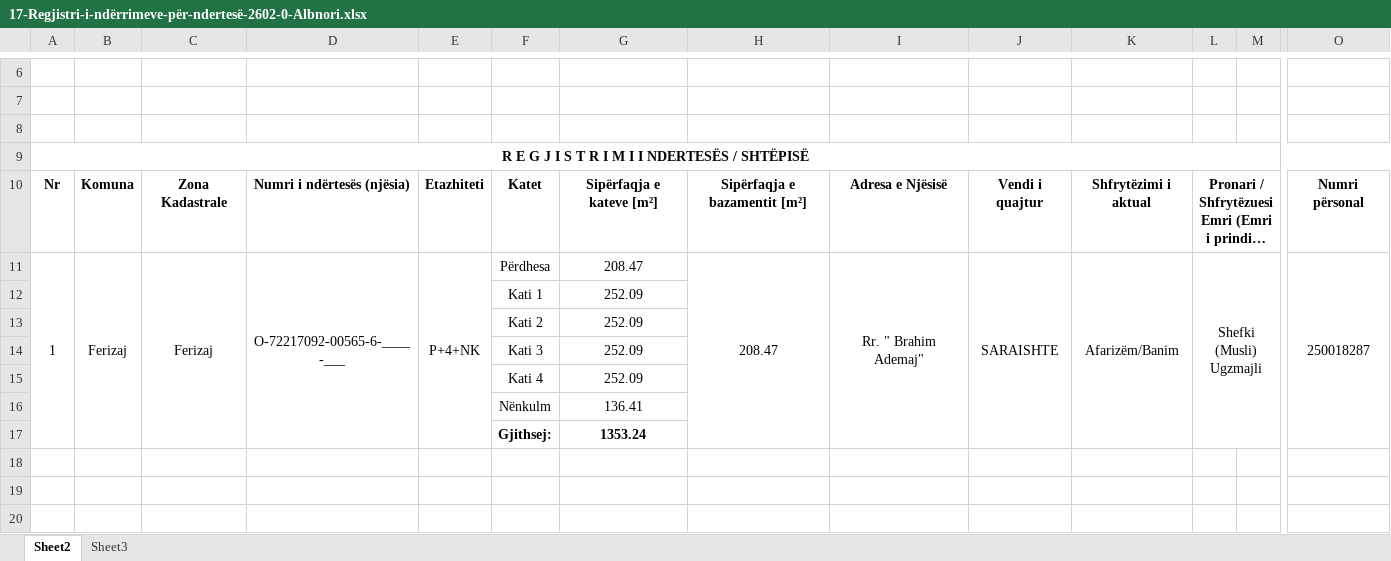
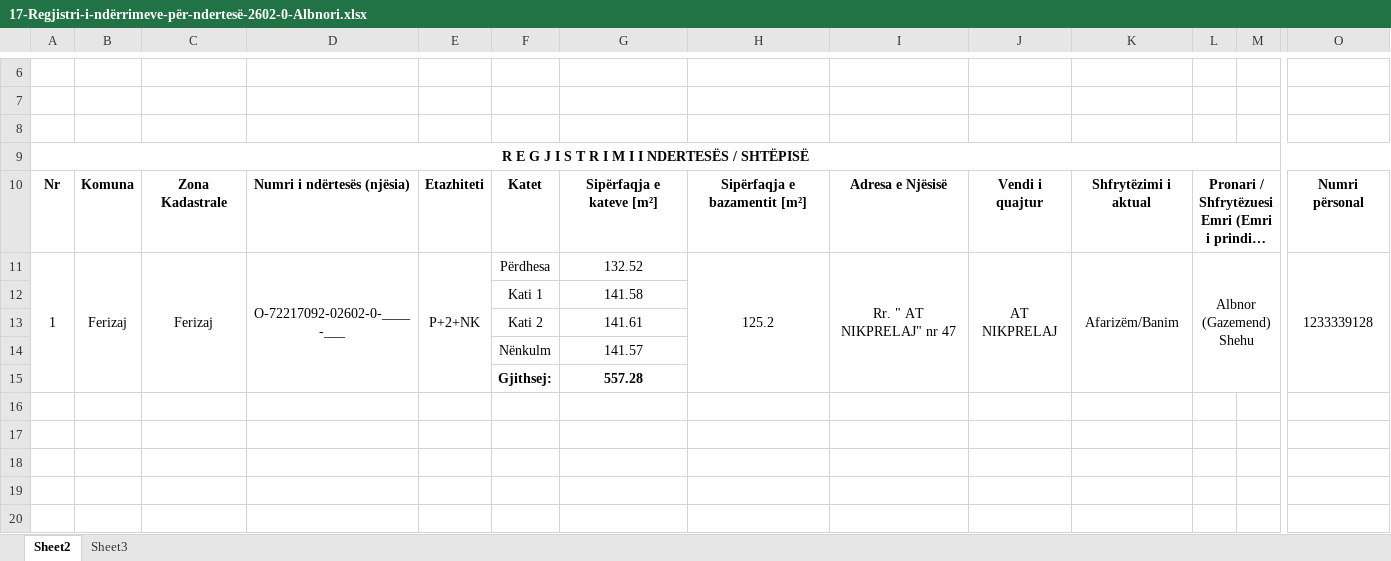
Before and after one commit to geo-coding/2602-0-Albnori-Ferizaj, an Excel workbook: 4-Te-dhenat-per-kataster/regjistri/17-Regjistri-i-ndërrimeve-për-ndertesë-2602-0-Albnori.xlsx, sheet Sheet2, drawn as a sheet; only a part is shown, gaps mark what is left out; the shorter side is filled out with more unchanged rows; long unchanged cells end in …; values as stored, in another font and other column widths than the file's, no borders; charts and pictures not drawn; removed rows and columns are numbered as before the commit, all else as after; rows hold the shown columns only; the diff names each change by its address in the sheet, - before the commit and + after, or states it on an @@ line.

Commit message:
regjistri done

```diff
--- a/4-Te-dhenat-per-kataster/regjistri/17-Regjistri-i-ndërrimeve-për-ndertesë-2602-0-Albnori.xlsx (sheet Sheet2)
+++ b/4-Te-dhenat-per-kataster/regjistri/17-Regjistri-i-ndërrimeve-për-ndertesë-2602-0-Albnori.xlsx (sheet Sheet2)
-D11: O-72217092-00565-6-____-___
+D11: O-72217092-02602-0-____-___
-E11: P+4+NK
+E11: P+2+NK
-G11: 208.47
+G11: 132.52
-H11: 208.47
+H11: 125.2
-I11: Rr. " Brahim Ademaj"
+I11: Rr. " AT NIKPRELAJ" nr 47
-J11: SARAISHTE
+J11: AT NIKPRELAJ
-L11: Shefki (Musli) Ugzmajli
+L11: Albnor (Gazemend) Shehu
-O11: 250018287
+O11: 1233339128
-G12: 252.09
+G12: 141.58
-G13: 252.09
+G13: 141.61
-row 14:  |  |  |  |  | Kati 3 | 252.09
-row 15:  |  |  |  |  | Kati 4 | 252.09
-G14: 136.41
+G14: 141.57
-G15: 1353.24
+G15: 557.28
```
Also changed, not shown: 2 other files.
